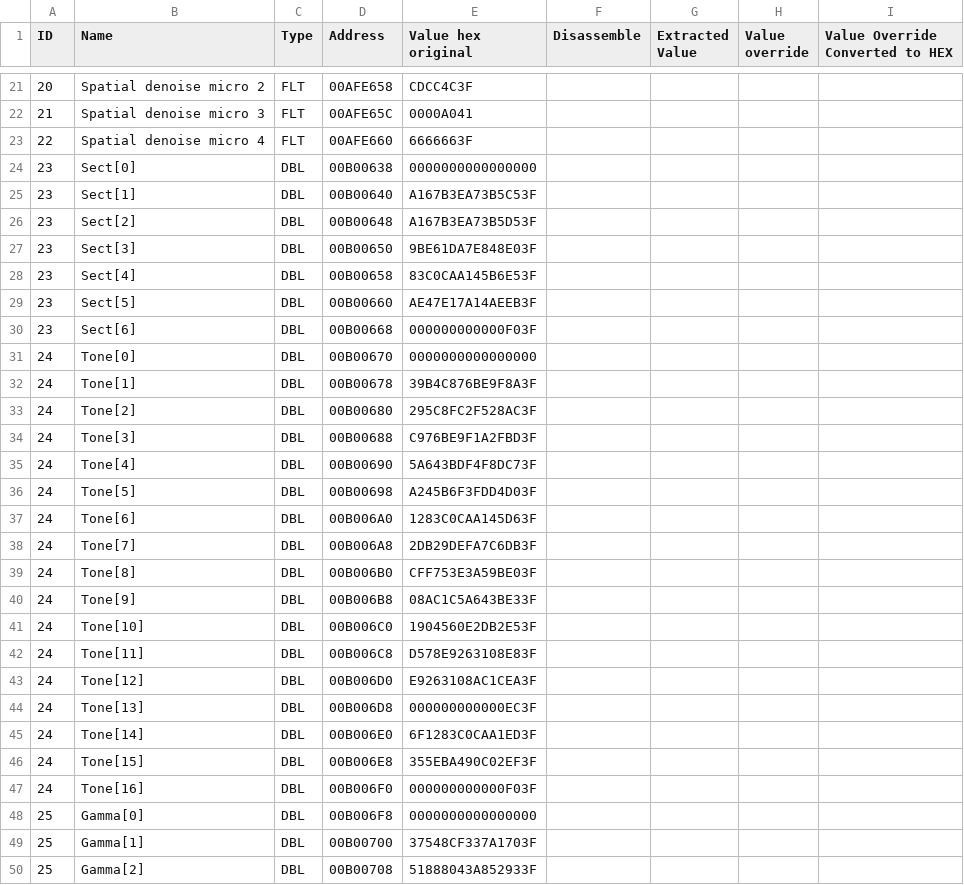
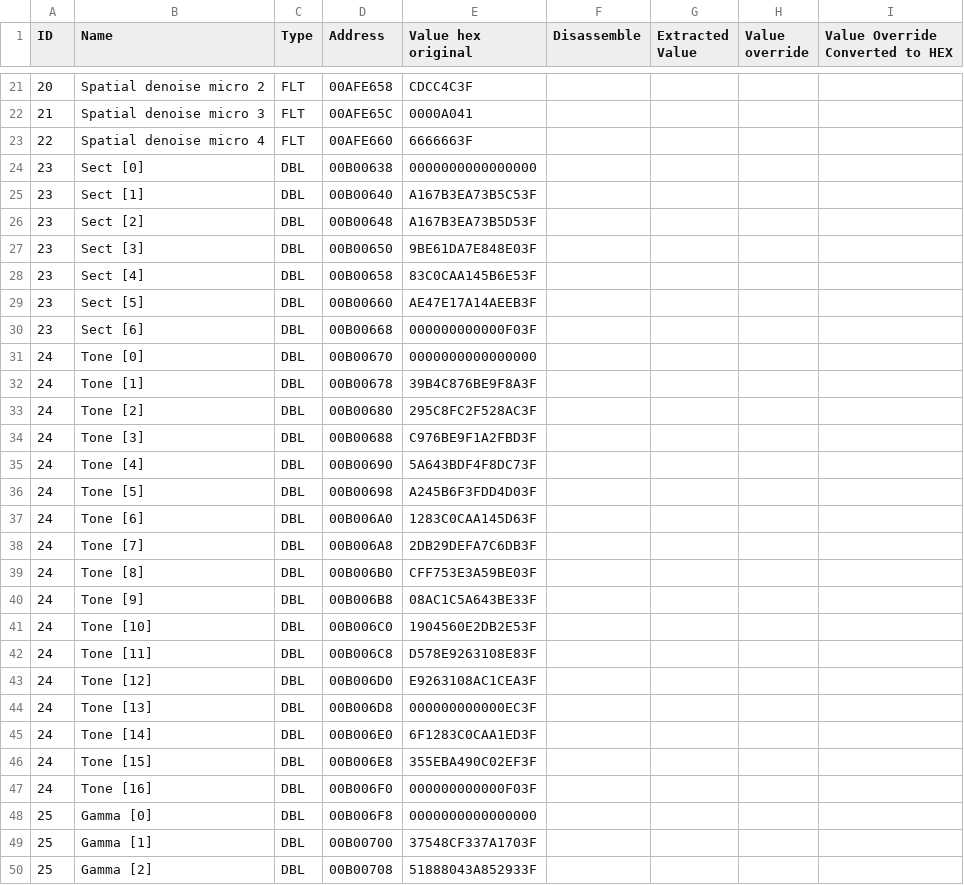
Before and after one commit to Rivko/ProjectPepega, a CSV file: tablichka.csv, drawn as a sheet; only a part is shown, gaps mark what is left out; the diff covers the shown part only.

```diff
--- a/tablichka.csv
+++ b/tablichka.csv
@@ -23,28 +23,28 @@ ID	Name	Type	Address	Value hex original	Disassemble	Extracted Value	Value overri
 22	Spatial denoise micro 4	FLT	00AFE660	6666663F
-23	Sect[0]	DBL	00B00638	0000000000000000
-23	Sect[1]	DBL	00B00640	A167B3EA73B5C53F
-23	Sect[2]	DBL	00B00648	A167B3EA73B5D53F
-23	Sect[3]	DBL	00B00650	9BE61DA7E848E03F
-23	Sect[4]	DBL	00B00658	83C0CAA145B6E53F
-23	Sect[5]	DBL	00B00660	AE47E17A14AEEB3F
-23	Sect[6]	DBL	00B00668	000000000000F03F
-24	Tone[0]	DBL	00B00670	0000000000000000
-24	Tone[1]	DBL	00B00678	39B4C876BE9F8A3F
-24	Tone[2]	DBL	00B00680	295C8FC2F528AC3F
-24	Tone[3]	DBL	00B00688	C976BE9F1A2FBD3F
-24	Tone[4]	DBL	00B00690	5A643BDF4F8DC73F
-24	Tone[5]	DBL	00B00698	A245B6F3FDD4D03F
-24	Tone[6]	DBL	00B006A0	1283C0CAA145D63F
-24	Tone[7]	DBL	00B006A8	2DB29DEFA7C6DB3F
-24	Tone[8]	DBL	00B006B0	CFF753E3A59BE03F
-24	Tone[9]	DBL	00B006B8	08AC1C5A643BE33F
-24	Tone[10]	DBL	00B006C0	1904560E2DB2E53F
-24	Tone[11]	DBL	00B006C8	D578E9263108E83F
-24	Tone[12]	DBL	00B006D0	E9263108AC1CEA3F
-24	Tone[13]	DBL	00B006D8	000000000000EC3F
-24	Tone[14]	DBL	00B006E0	6F1283C0CAA1ED3F
-24	Tone[15]	DBL	00B006E8	355EBA490C02EF3F
-24	Tone[16]	DBL	00B006F0	000000000000F03F
-25	Gamma[0]	DBL	00B006F8	0000000000000000
-25	Gamma[1]	DBL	00B00700	37548CF337A1703F
-25	Gamma[2]	DBL	00B00708	51888043A852933F
+23	Sect [0]	DBL	00B00638	0000000000000000
+23	Sect [1]	DBL	00B00640	A167B3EA73B5C53F
+23	Sect [2]	DBL	00B00648	A167B3EA73B5D53F
+23	Sect [3]	DBL	00B00650	9BE61DA7E848E03F
+23	Sect [4]	DBL	00B00658	83C0CAA145B6E53F
+23	Sect [5]	DBL	00B00660	AE47E17A14AEEB3F
+23	Sect [6]	DBL	00B00668	000000000000F03F
+24	Tone [0]	DBL	00B00670	0000000000000000
+24	Tone [1]	DBL	00B00678	39B4C876BE9F8A3F
+24	Tone [2]	DBL	00B00680	295C8FC2F528AC3F
+24	Tone [3]	DBL	00B00688	C976BE9F1A2FBD3F
+24	Tone [4]	DBL	00B00690	5A643BDF4F8DC73F
+24	Tone [5]	DBL	00B00698	A245B6F3FDD4D03F
+24	Tone [6]	DBL	00B006A0	1283C0CAA145D63F
+24	Tone [7]	DBL	00B006A8	2DB29DEFA7C6DB3F
+24	Tone [8]	DBL	00B006B0	CFF753E3A59BE03F
+24	Tone [9]	DBL	00B006B8	08AC1C5A643BE33F
+24	Tone [10]	DBL	00B006C0	1904560E2DB2E53F
+24	Tone [11]	DBL	00B006C8	D578E9263108E83F
+24	Tone [12]	DBL	00B006D0	E9263108AC1CEA3F
+24	Tone [13]	DBL	00B006D8	000000000000EC3F
+24	Tone [14]	DBL	00B006E0	6F1283C0CAA1ED3F
+24	Tone [15]	DBL	00B006E8	355EBA490C02EF3F
+24	Tone [16]	DBL	00B006F0	000000000000F03F
+25	Gamma [0]	DBL	00B006F8	0000000000000000
+25	Gamma [1]	DBL	00B00700	37548CF337A1703F
+25	Gamma [2]	DBL	00B00708	51888043A852933F
```
Also changed, not shown: 30 edited cells elsewhere in this file, 6 other files.
